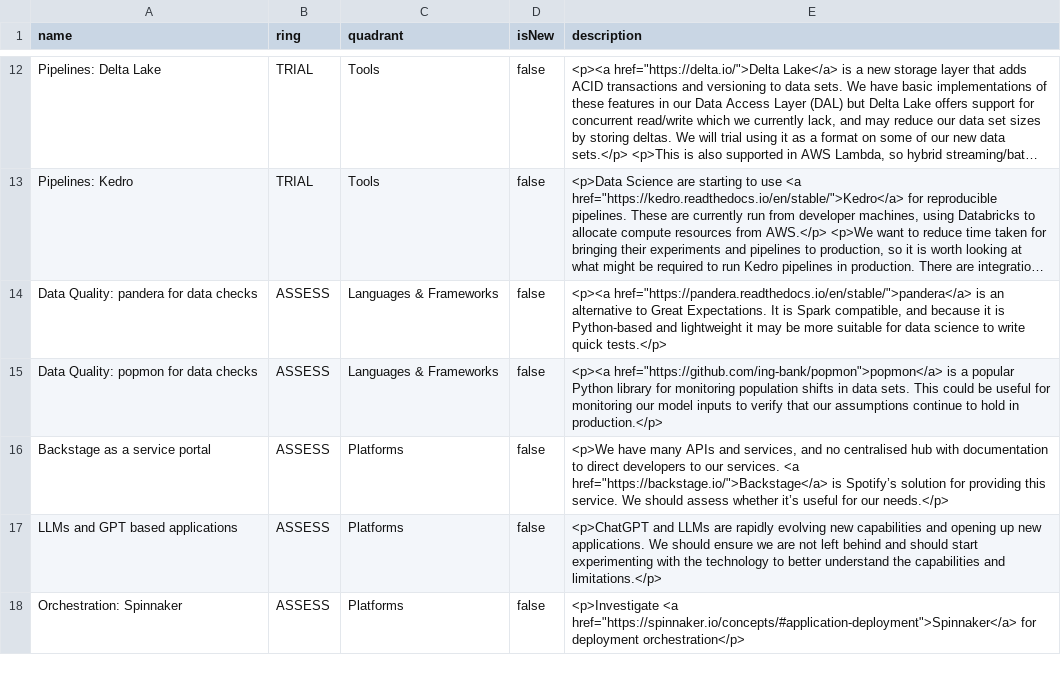
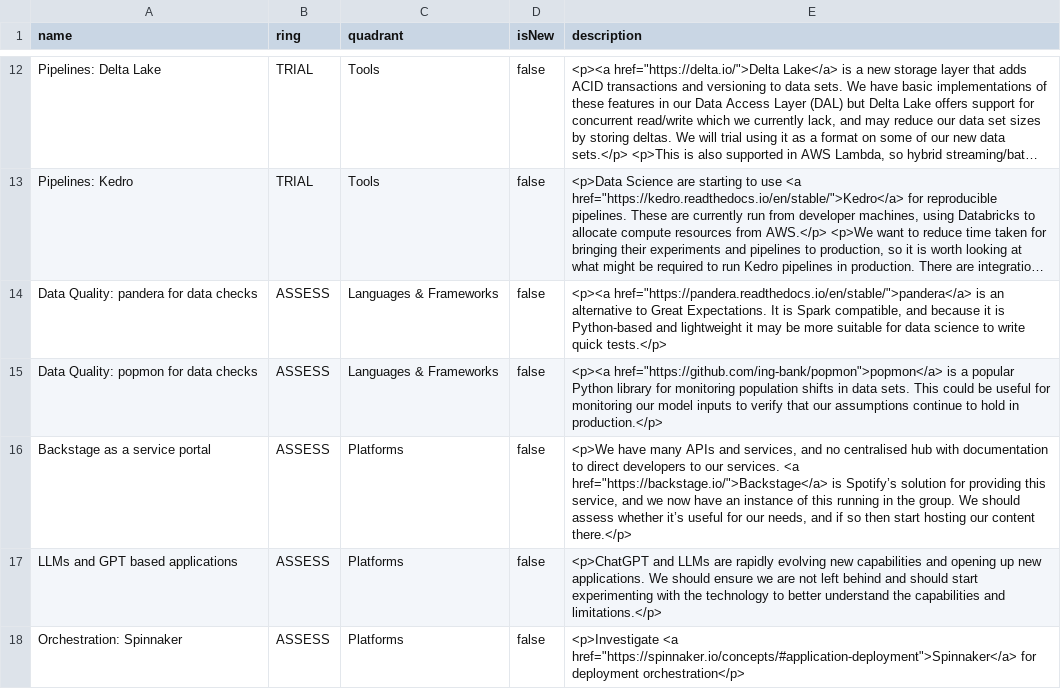
Before and after one commit to stubillwhite/tech-radar, a CSV file: tech-radar.csv, drawn as a sheet; only a part is shown, gaps mark what is left out; long unchanged cells end in …; the diff names each change by its address in the sheet, - before the commit and + after, or states it on an @@ line.

Commit message:
Update tech radar

```diff
--- a/tech-radar.csv
+++ b/tech-radar.csv
-E16 (description): …providing this service. We should assess whether it’s useful for our needs.</p>
+E16 (description): …providing this service, and we now have an instance of this running in the group. We should assess whether it’s useful for our needs, and if so then start hosting our content there.</p>
```
